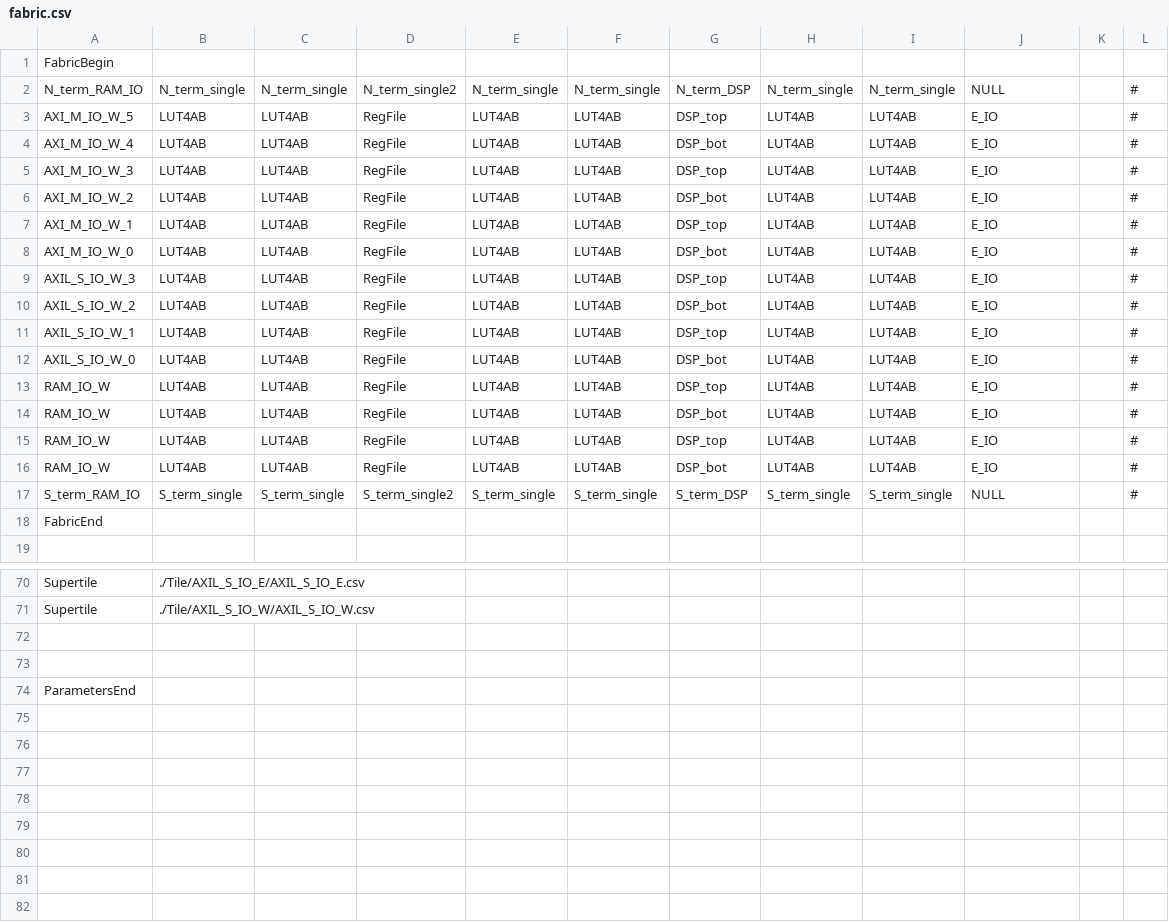
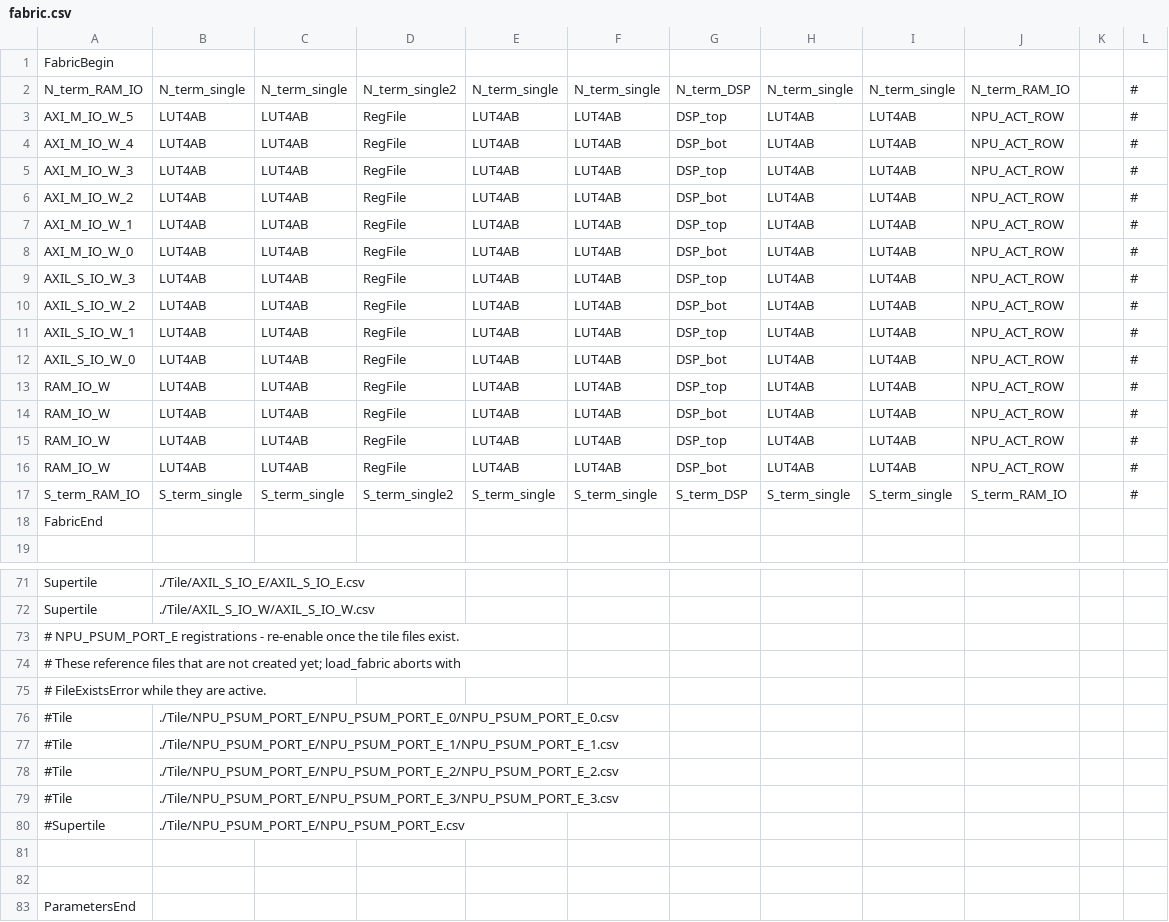
Before and after one commit to EverythingElseWasAlreadyTaken/FABulous_demo_AXI_IO, a CSV file: fabric.csv, drawn as a sheet; only a part is shown, gaps mark what is left out; the diff covers the shown part only.

Commit message:
Add NPU ACT ROW to fabric and add test for it

```diff
--- a/fabric.csv
+++ b/fabric.csv
@@ -1,18 +1,18 @@
 FabricBegin,,,,,,,,,,,,,,,,,,
-N_term_RAM_IO,N_term_single,N_term_single,N_term_single2,N_term_single,N_term_single,N_term_DSP,N_term_single,N_term_single,NULL,,#,,,,,,,
-AXI_M_IO_W_5,LUT4AB,LUT4AB,RegFile,LUT4AB,LUT4AB,DSP_top,LUT4AB,LUT4AB,E_IO,,#,,,,,,,
-AXI_M_IO_W_4,LUT4AB,LUT4AB,RegFile,LUT4AB,LUT4AB,DSP_bot,LUT4AB,LUT4AB,E_IO,,#,,,,,,,
-AXI_M_IO_W_3,LUT4AB,LUT4AB,RegFile,LUT4AB,LUT4AB,DSP_top,LUT4AB,LUT4AB,E_IO,,#,,,,,,,
-AXI_M_IO_W_2,LUT4AB,LUT4AB,RegFile,LUT4AB,LUT4AB,DSP_bot,LUT4AB,LUT4AB,E_IO,,#,,,,,,,
-AXI_M_IO_W_1,LUT4AB,LUT4AB,RegFile,LUT4AB,LUT4AB,DSP_top,LUT4AB,LUT4AB,E_IO,,#,,,,,,,
-AXI_M_IO_W_0,LUT4AB,LUT4AB,RegFile,LUT4AB,LUT4AB,DSP_bot,LUT4AB,LUT4AB,E_IO,,#,,,,,,,
-AXIL_S_IO_W_3,LUT4AB,LUT4AB,RegFile,LUT4AB,LUT4AB,DSP_top,LUT4AB,LUT4AB,E_IO,,#,,,,,,,
-AXIL_S_IO_W_2,LUT4AB,LUT4AB,RegFile,LUT4AB,LUT4AB,DSP_bot,LUT4AB,LUT4AB,E_IO,,#,,,,,,,
-AXIL_S_IO_W_1,LUT4AB,LUT4AB,RegFile,LUT4AB,LUT4AB,DSP_top,LUT4AB,LUT4AB,E_IO,,#,,,,,,,
-AXIL_S_IO_W_0,LUT4AB,LUT4AB,RegFile,LUT4AB,LUT4AB,DSP_bot,LUT4AB,LUT4AB,E_IO,,#,,,,,,,
-RAM_IO_W,LUT4AB,LUT4AB,RegFile,LUT4AB,LUT4AB,DSP_top,LUT4AB,LUT4AB,E_IO,,#,,,,,,,
-RAM_IO_W,LUT4AB,LUT4AB,RegFile,LUT4AB,LUT4AB,DSP_bot,LUT4AB,LUT4AB,E_IO,,#,,,,,,,
-RAM_IO_W,LUT4AB,LUT4AB,RegFile,LUT4AB,LUT4AB,DSP_top,LUT4AB,LUT4AB,E_IO,,#,,,,,,,
-RAM_IO_W,LUT4AB,LUT4AB,RegFile,LUT4AB,LUT4AB,DSP_bot,LUT4AB,LUT4AB,E_IO,,#,,,,,,,
-S_term_RAM_IO,S_term_single,S_term_single,S_term_single2,S_term_single,S_term_single,S_term_DSP,S_term_single,S_term_single,NULL,,#,,,,,,,
+N_term_RAM_IO,N_term_single,N_term_single,N_term_single2,N_term_single,N_term_single,N_term_DSP,N_term_single,N_term_single,N_term_RAM_IO,,#,,,,,,,
+AXI_M_IO_W_5,LUT4AB,LUT4AB,RegFile,LUT4AB,LUT4AB,DSP_top,LUT4AB,LUT4AB,NPU_ACT_ROW,,#,,,,,,,
+AXI_M_IO_W_4,LUT4AB,LUT4AB,RegFile,LUT4AB,LUT4AB,DSP_bot,LUT4AB,LUT4AB,NPU_ACT_ROW,,#,,,,,,,
+AXI_M_IO_W_3,LUT4AB,LUT4AB,RegFile,LUT4AB,LUT4AB,DSP_top,LUT4AB,LUT4AB,NPU_ACT_ROW,,#,,,,,,,
+AXI_M_IO_W_2,LUT4AB,LUT4AB,RegFile,LUT4AB,LUT4AB,DSP_bot,LUT4AB,LUT4AB,NPU_ACT_ROW,,#,,,,,,,
+AXI_M_IO_W_1,LUT4AB,LUT4AB,RegFile,LUT4AB,LUT4AB,DSP_top,LUT4AB,LUT4AB,NPU_ACT_ROW,,#,,,,,,,
+AXI_M_IO_W_0,LUT4AB,LUT4AB,RegFile,LUT4AB,LUT4AB,DSP_bot,LUT4AB,LUT4AB,NPU_ACT_ROW,,#,,,,,,,
+AXIL_S_IO_W_3,LUT4AB,LUT4AB,RegFile,LUT4AB,LUT4AB,DSP_top,LUT4AB,LUT4AB,NPU_ACT_ROW,,#,,,,,,,
+AXIL_S_IO_W_2,LUT4AB,LUT4AB,RegFile,LUT4AB,LUT4AB,DSP_bot,LUT4AB,LUT4AB,NPU_ACT_ROW,,#,,,,,,,
+AXIL_S_IO_W_1,LUT4AB,LUT4AB,RegFile,LUT4AB,LUT4AB,DSP_top,LUT4AB,LUT4AB,NPU_ACT_ROW,,#,,,,,,,
+AXIL_S_IO_W_0,LUT4AB,LUT4AB,RegFile,LUT4AB,LUT4AB,DSP_bot,LUT4AB,LUT4AB,NPU_ACT_ROW,,#,,,,,,,
+RAM_IO_W,LUT4AB,LUT4AB,RegFile,LUT4AB,LUT4AB,DSP_top,LUT4AB,LUT4AB,NPU_ACT_ROW,,#,,,,,,,
+RAM_IO_W,LUT4AB,LUT4AB,RegFile,LUT4AB,LUT4AB,DSP_bot,LUT4AB,LUT4AB,NPU_ACT_ROW,,#,,,,,,,
+RAM_IO_W,LUT4AB,LUT4AB,RegFile,LUT4AB,LUT4AB,DSP_top,LUT4AB,LUT4AB,NPU_ACT_ROW,,#,,,,,,,
+RAM_IO_W,LUT4AB,LUT4AB,RegFile,LUT4AB,LUT4AB,DSP_bot,LUT4AB,LUT4AB,NPU_ACT_ROW,,#,,,,,,,
+S_term_RAM_IO,S_term_single,S_term_single,S_term_single2,S_term_single,S_term_single,S_term_DSP,S_term_single,S_term_single,S_term_RAM_IO,,#,,,,,,,
 FabricEnd,,,,,,,,,,,,,,,,,,
@@ -71,2 +72,10 @@ Supertile,./Tile/AXIL_S_IO_E/AXIL_S_IO_E.csv,,,,,,,,,,,,,,,,,
 Supertile,./Tile/AXIL_S_IO_W/AXIL_S_IO_W.csv,,,,,,,,,,,,,,,,,
+# NPU_PSUM_PORT_E registrations - re-enable once the tile files exist.
+# These reference files that are not created yet; load_fabric aborts with
+# FileExistsError while they are active.
+#Tile,./Tile/NPU_PSUM_PORT_E/NPU_PSUM_PORT_E_0/NPU_PSUM_PORT_E_0.csv,,,,,,,,,,,,,,,,,
+#Tile,./Tile/NPU_PSUM_PORT_E/NPU_PSUM_PORT_E_1/NPU_PSUM_PORT_E_1.csv,,,,,,,,,,,,,,,,,
+#Tile,./Tile/NPU_PSUM_PORT_E/NPU_PSUM_PORT_E_2/NPU_PSUM_PORT_E_2.csv,,,,,,,,,,,,,,,,,
+#Tile,./Tile/NPU_PSUM_PORT_E/NPU_PSUM_PORT_E_3/NPU_PSUM_PORT_E_3.csv,,,,,,,,,,,,,,,,,
+#Supertile,./Tile/NPU_PSUM_PORT_E/NPU_PSUM_PORT_E.csv,,,,,,,,,,,,,,,,,
 ,,,,,,,,,,,,,,,,,,
```
Also changed, not shown: 1 added row elsewhere in this file, 20 other files.
